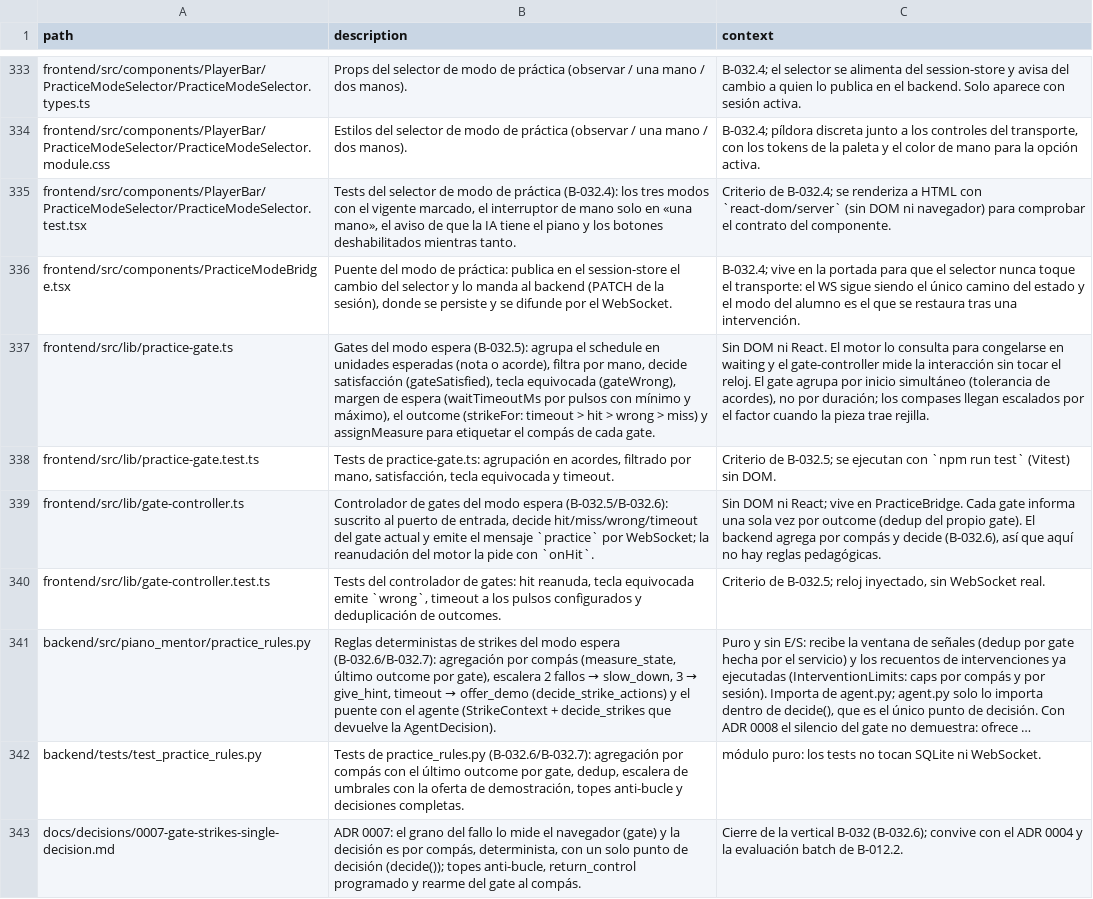
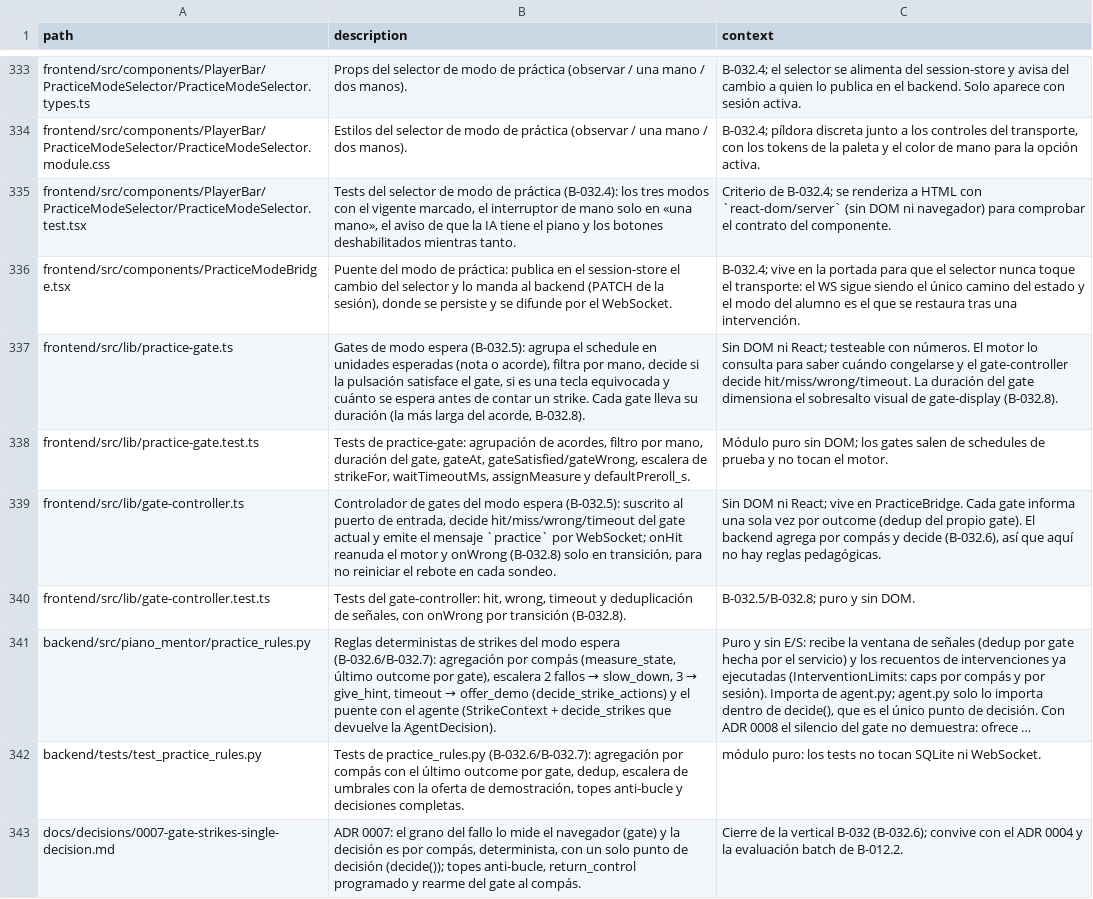
Before and after one commit to andrupax94/PianoMentor-IA, a CSV file: docs/architecture/files.csv, drawn as a sheet; only a part is shown, gaps mark what is left out; long unchanged cells end in …; the diff covers the shown part only; the diff names each change by its address in the sheet, - before the commit and + after, or states it on an @@ line.

Commit message:
feat(B-032.8): la cascada rebota en el gate — margen visual, rebobinado suave y barra pegada a la línea
El gate congelado ya no muere en seco: gate-display.ts calcula el rebote (sobresalto 25 % de la duración de la nota recortado a [150, 500] ms, rebobinado cuadrático de 150 ms y hold en el punto de pulsación), y Gate lleva duration_s (la más larga del acorde) para dimensionarlo. El motor expone el rebote por displayPosition_s (hit temprano desvanece el exceso sin salto, wrongGate() pega la barra a la línea) y el gate-controller llama onWrong solo por transición (el sondeo repetido reiniciaba el desvanecimiento sin fin). NotaFallGrid anima también en waiting: sin eso el rebote no se veía nunca (verificado en el navegador con muestreo del transform: pico a +36 px de la línea, rebobinado y hold). Tests: 488 frontend en verde (14 nuevos) + build OK.

```diff
--- a/docs/architecture/files.csv
+++ b/docs/architecture/files.csv
-B337 (description): Gates del modo espera (B-032.5): agrupa el schedule en unidades esperadas (nota o acorde), filtra por mano, decide satisfacción (gateSatisfied), tecla equivocada (gateWrong), margen de espera (waitTimeoutMs por pulsos con mínimo y máximo), el outcome (strikeFor: timeout > hit > wrong > miss) y assignMeasure para etiquetar el compás de cada gate.
+B337 (description): Gates de modo espera (B-032.5): agrupa el schedule en unidades esperadas (nota o acorde), filtra por mano, decide si la pulsación satisface el gate, si es una tecla equivocada y cuánto se espera antes de contar un strike. Cada gate lleva su duración (la más larga del acorde, B-032.8).
-C337 (context): …DOM ni React. El motor lo consulta para congelarse en waiting y el gate-controller mide la interacción sin tocar el reloj. El gate agrupa por inicio simultáneo (tolerancia de acordes), no por duración; los compases llegan escalados por el factor cuando la pieza trae rejilla.
+C337 (context): …DOM ni React; testeable con números. El motor lo consulta para saber cuándo congelarse y el gate-controller decide hit/miss/wrong/timeout. La duración del gate dimensiona el sobresalto visual de gate-display (B-032.8).
-B338 (description): Tests de practice-gate.ts: agrupación en acordes, filtrado por mano, satisfacción, tecla equivocada y timeout.
+B338 (description): Tests de practice-gate: agrupación de acordes, filtro por mano, duración del gate, gateAt, gateSatisfied/gateWrong, escalera de strikeFor, waitTimeoutMs, assignMeasure y defaultPreroll_s.
-C338 (context): Criterio de B-032.5; se ejecutan con `npm run test` (Vitest) sin DOM.
+C338 (context): Módulo puro sin DOM; los gates salen de schedules de prueba y no tocan el motor.
-B339 (description): …modo espera (B-032.5/B-032.6): suscrito al puerto de entrada, decide hit/miss/wrong/timeout del gate actual y emite el mensaje `practice` por WebSocket; la reanudación del motor la pide con `onHit`.
+B339 (description): …modo espera (B-032.5): suscrito al puerto de entrada, decide hit/miss/wrong/timeout del gate actual y emite el mensaje `practice` por WebSocket; onHit reanuda el motor y onWrong (B-032.8) solo en transición, para no reiniciar el rebote en cada sondeo.
-B340 (description): Tests del controlador de gates: hit reanuda, tecla equivocada emite `wrong`, timeout a los pulsos configurados y deduplicación de outcomes.
+B340 (description): Tests del gate-controller: hit, wrong, timeout y deduplicación de señales, con onWrong por transición (B-032.8).
-C340 (context): Criterio de B-032.5; reloj inyectado, sin WebSocket real.
+C340 (context): B-032.5/B-032.8; puro y sin DOM.
```
Also changed, not shown: 2 added rows and 5 edited cells elsewhere in this file, 14 other files.
